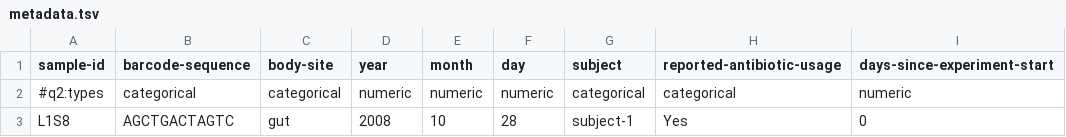
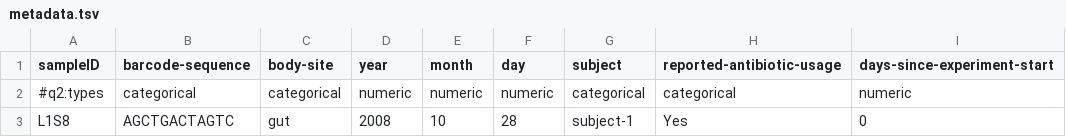
Before and after one commit to colinvwood/taxa-barplot, a TSV file: public/metadata.tsv, drawn as a sheet; only a part is shown.

Commit message:
sample-id -> sampleID

```diff
--- a/public/metadata.tsv
+++ b/public/metadata.tsv
@@ -1,2 +1,2 @@
-sample-id	barcode-sequence	body-site	year	month	day	subject	reported-antibiotic-usage	days-since-experiment-start
+sampleID	barcode-sequence	body-site	year	month	day	subject	reported-antibiotic-usage	days-since-experiment-start
 #q2:types	categorical	categorical	numeric	numeric	numeric	categorical	categorical	numeric
```
